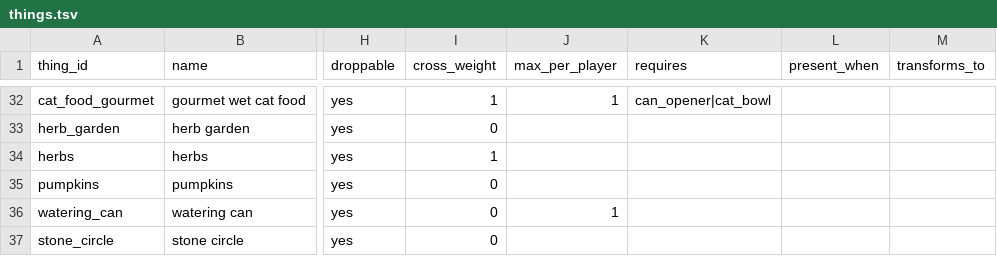
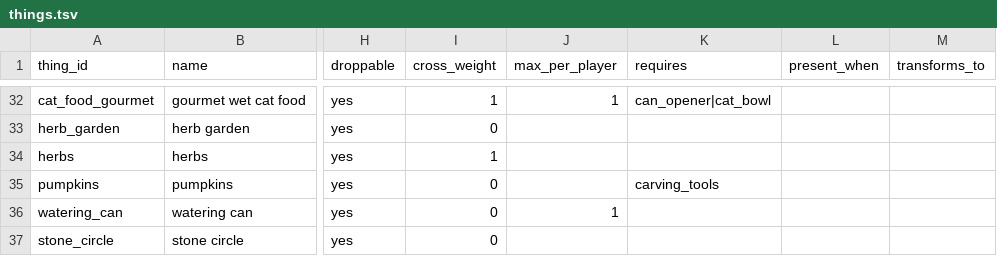
Before and after one commit to kelseybooth/halloween-in-june, a TSV file: creative content/things.tsv, drawn as a sheet; only a part is shown, gaps mark what is left out; the diff names each change by its address in the sheet, - before the commit and + after, or states it on an @@ line.

```diff
--- a/creative content/things.tsv
+++ b/creative content/things.tsv
-K35 (requires): (empty)
+K35 (requires): carving_tools
```
Also changed, not shown: creative content/thing_text.tsv, 1 other file.
